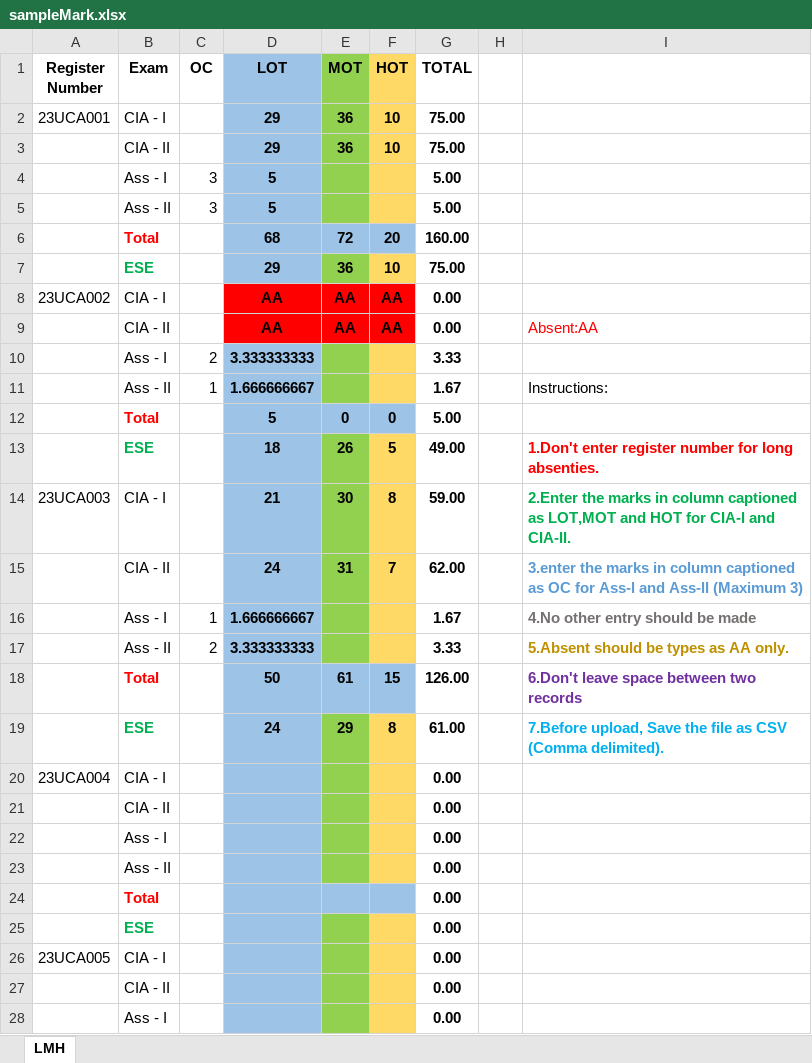
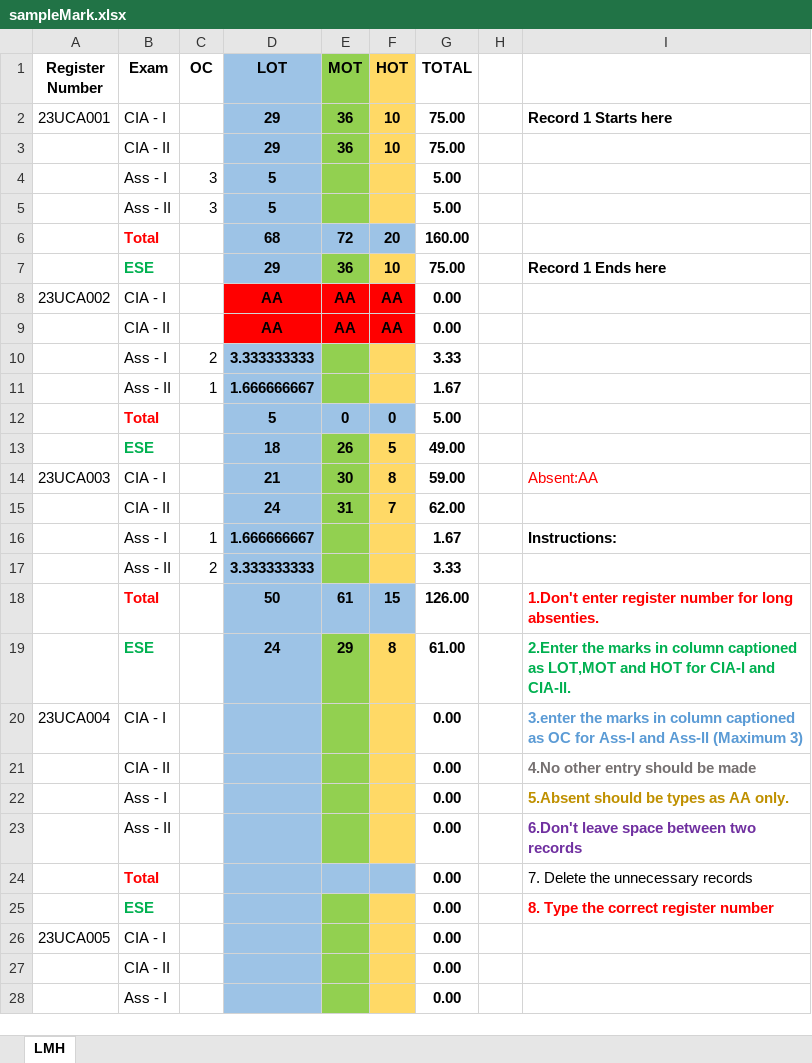
Before and after one commit to moohamedsalman93/OBE_Client, an Excel workbook: src/assets/sampleMark.xlsx, sheet LMH, drawn as a sheet; only a part is shown; values as stored, in another font and other column widths than the file's, no borders; the diff covers the shown part only; the diff names each change by its address in the sheet, - before the commit and + after, or states it on an @@ line.

```diff
--- a/src/assets/sampleMark.xlsx (sheet LMH)
+++ b/src/assets/sampleMark.xlsx (sheet LMH)
-I2: (empty)
+I2: Record 1 Starts here
-I7: (empty)
+I7: Record 1 Ends here
-I9: Absent:AA
+I9: (empty)
-I11: Instructions:
+I11: (empty)
-I13: 1.Don't enter register number for long absenties.
+I13: (empty)
-I14: 2.Enter the marks in column captioned as LOT,MOT and HOT for CIA-l and CIA-ll.
+I14: Absent:AA
@@ I14 bold: on → off, text colour: #00B050 → #FF0000 @@
-I15: 3.enter the marks in column captioned as OC for Ass-l and Ass-ll (Maximum 3)
+I15: (empty)
-I16: 4.No other entry should be made
+I16: Instructions:
-I16 text colour: #767171
+I16 text colour: black
-I17: 5.Absent should be types as AA only.
+I17: (empty)
-I18: 6.Don't leave space between two records
+I18: 1.Don't enter register number for long absenties.
-I18 text colour: #7030A0
+I18 text colour: #FF0000
-I19: 7.Before upload, Save the file as CSV (Comma delimited).
+I19: 2.Enter the marks in column captioned as LOT,MOT and HOT for CIA-l and CIA-ll.
-I19 text colour: #00B0F0
+I19 text colour: #00B050
-I20: (empty)
+I20: 3.enter the marks in column captioned as OC for Ass-l and Ass-ll (Maximum 3)
-I21: (empty)
+I21: 4.No other entry should be made
-I22: (empty)
+I22: 5.Absent should be types as AA only.
-I23: (empty)
+I23: 6.Don't leave space between two records
-I24: (empty)
+I24: 7. Delete the unnecessary records
-I25: (empty)
+I25: 8. Type the correct register number
```
Also changed, not shown: 4 edited cells elsewhere in this sheet, 19 other files.
